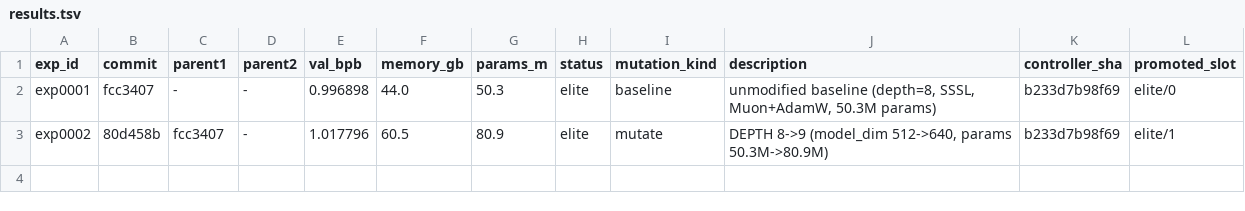
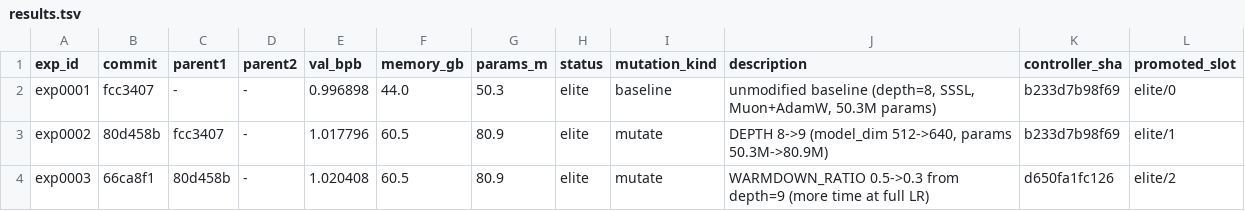
Before and after one commit to yidu0924/genetic-autoresearch, a TSV file: results.tsv, drawn as a sheet; the diff names each change by its address in the sheet, - before the commit and + after, or states it on an @@ line.

```diff
--- a/results.tsv
+++ b/results.tsv
+row 4: exp0003 | 66ca8f1 | 80d458b | - | 1.020408 | 60.5 | 80.9 | elite | mutate | WARMDOWN_RATIO 0.5->0.3 from depth=9 (more time at full LR) | d650fa1fc126 | elite/2
```
Also changed, not shown: controller_events.tsv, frontier.tsv, 4 other files.
